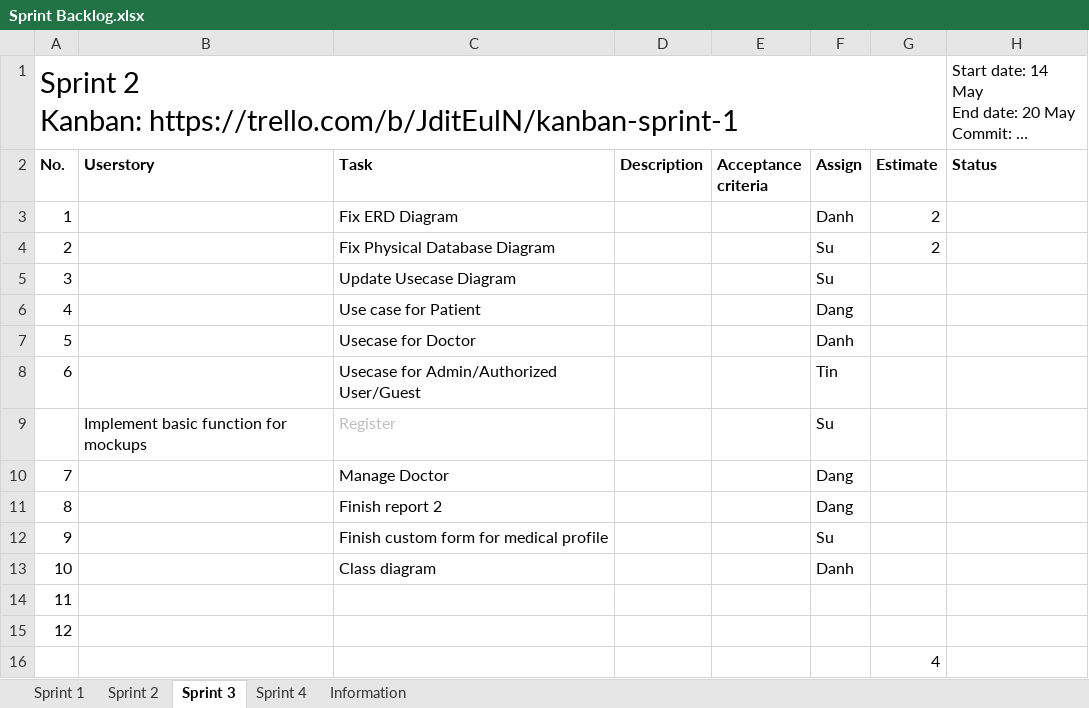
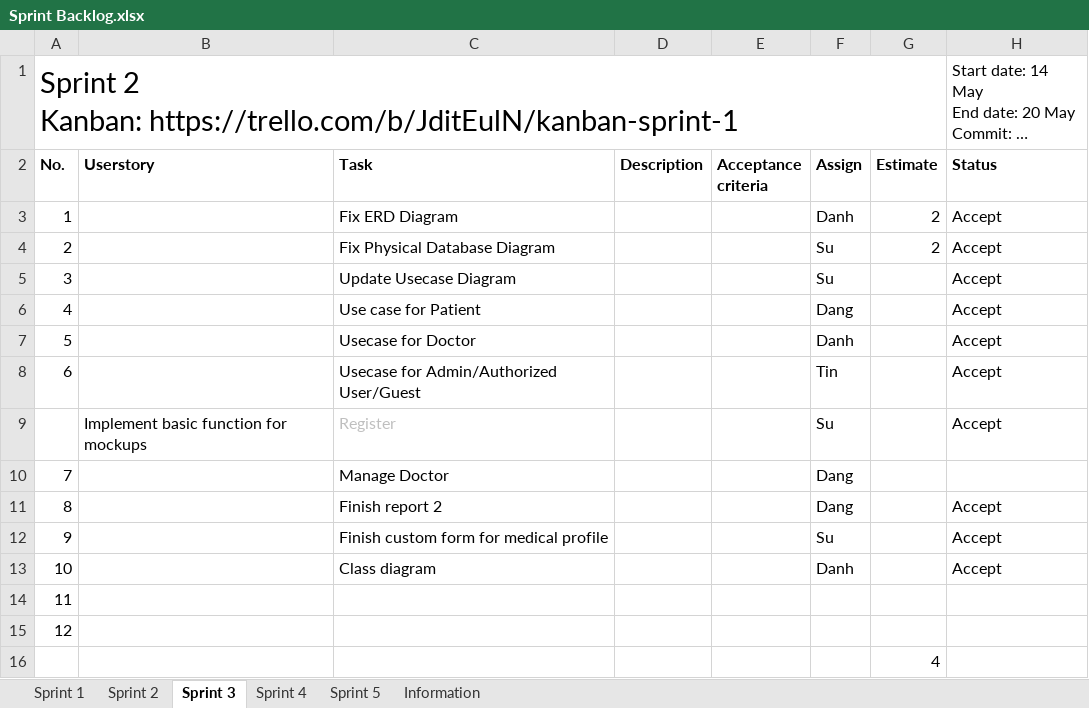
Before and after one commit to palaniellappank/online-medical-consultant-system, an Excel workbook: Document/SCRUM/Sprint Backlog.xlsx, sheet Sprint 3, drawn as a sheet; long unchanged cells end in …; values as stored, in another font and other column widths than the file's, no borders; conditional formats and table styles not drawn; the diff names each change by its address in the sheet, - before the commit and + after, or states it on an @@ line.

Commit message:
Add more task for Sprint 5

```diff
--- a/Document/SCRUM/Sprint Backlog.xlsx (sheet Sprint 3)
+++ b/Document/SCRUM/Sprint Backlog.xlsx (sheet Sprint 3)
+sheet tab: Sprint 5
-H3:H9 (Status): (empty)
+H3:H9 (Status): Accept
-H11:H13 (Status): (empty)
+H11:H13 (Status): Accept
```
Also changed, not shown: sheet Sprint 4, sheet Sprint 2, 1 other file.
